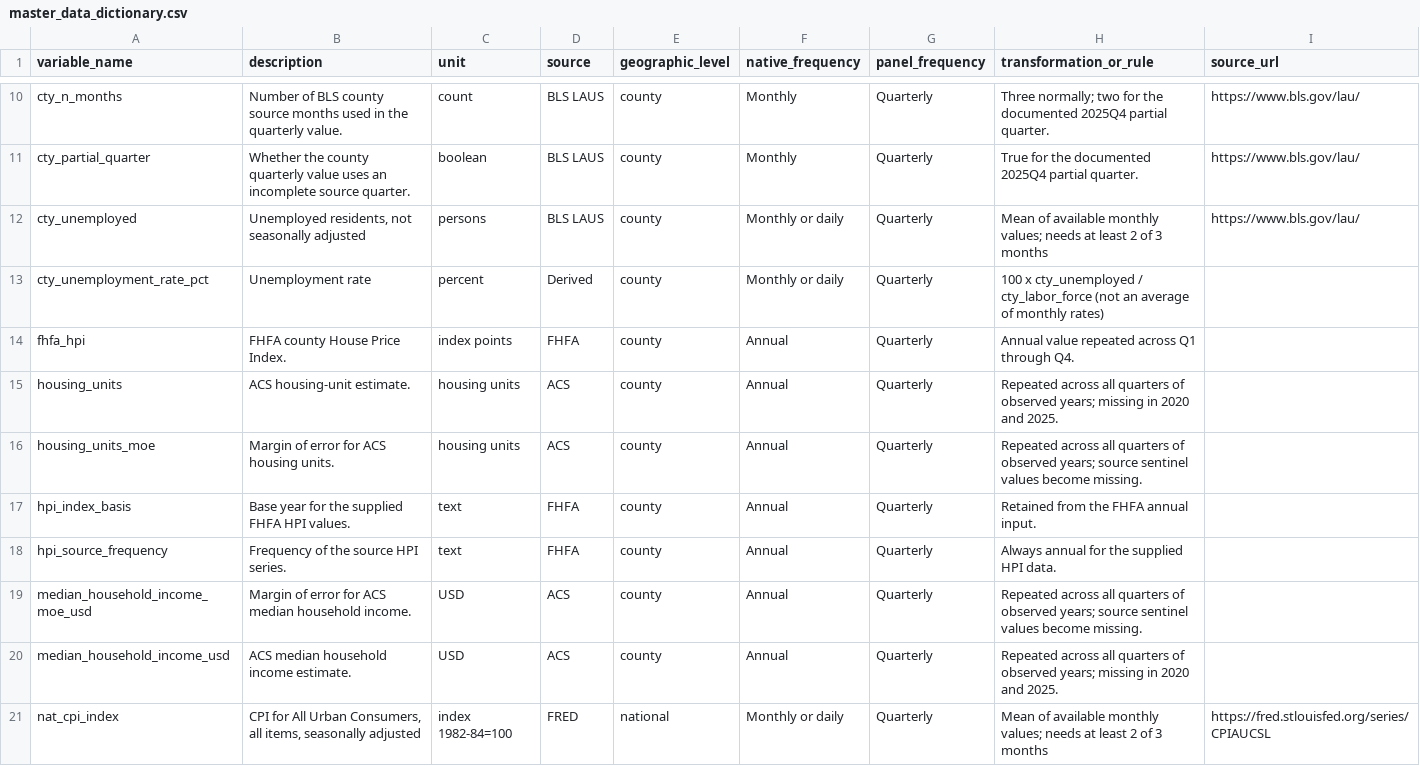
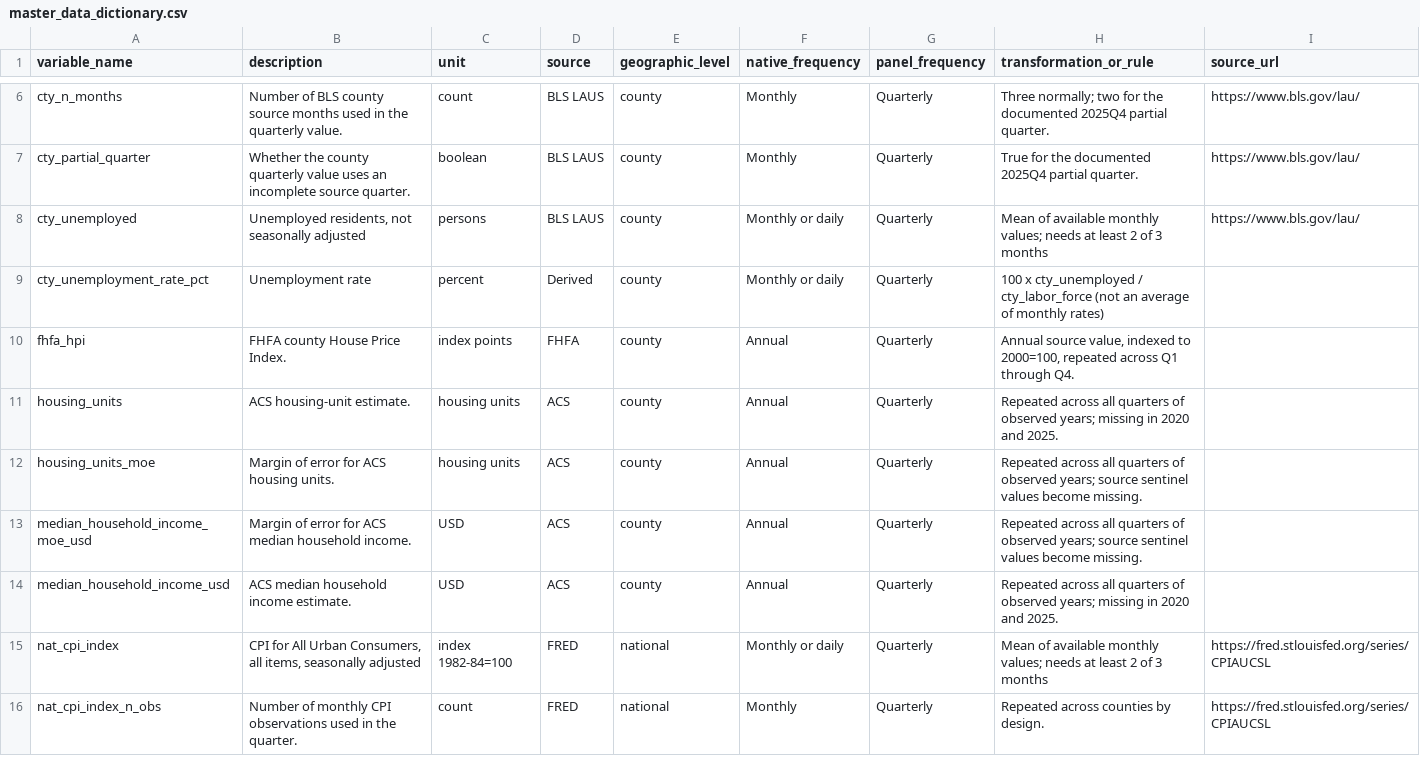
Before and after one commit to Erdos-Projects/fall-2026-rent-or-buy, a CSV file: data/metadata/master_data_dictionary.csv, drawn as a sheet; only a part is shown, gaps mark what is left out; the shorter side is filled out with more unchanged rows; the diff covers the shown part only.

```diff
--- a/data/metadata/master_data_dictionary.csv
+++ b/data/metadata/master_data_dictionary.csv
@@ -13,7 +9,5 @@ cty_unemployed,"Unemployed residents, not seasonally adjusted",persons,BLS LAUS,
 cty_unemployment_rate_pct,Unemployment rate,percent,Derived,county,Monthly or daily,Quarterly,100 x cty_unemployed / cty_labor_force (not an average of monthly rates),
-fhfa_hpi,FHFA county House Price Index.,index points,FHFA,county,Annual,Quarterly,Annual value repeated across Q1 through Q4.,
+fhfa_hpi,FHFA county House Price Index.,index points,FHFA,county,Annual,Quarterly,"Annual source value, indexed to 2000=100, repeated across Q1 through Q4.",
 housing_units,ACS housing-unit estimate.,housing units,ACS,county,Annual,Quarterly,Repeated across all quarters of observed years; missing in 2020 and 2025.,
 housing_units_moe,Margin of error for ACS housing units.,housing units,ACS,county,Annual,Quarterly,Repeated across all quarters of observed years; source sentinel values become missing.,
-hpi_index_basis,Base year for the supplied FHFA HPI values.,text,FHFA,county,Annual,Quarterly,Retained from the FHFA annual input.,
-hpi_source_frequency,Frequency of the source HPI series.,text,FHFA,county,Annual,Quarterly,Always annual for the supplied HPI data.,
 median_household_income_moe_usd,Margin of error for ACS median household income.,USD,ACS,county,Annual,Quarterly,Repeated across all quarters of observed years; source sentinel values become missing.,
```
Also changed, not shown: 14 removed rows and 2 edited cells elsewhere in this file, data/processed/ACS/acs_county_year.csv, data/processed/master_county_quarter_missingness.csv, 4 other files.
